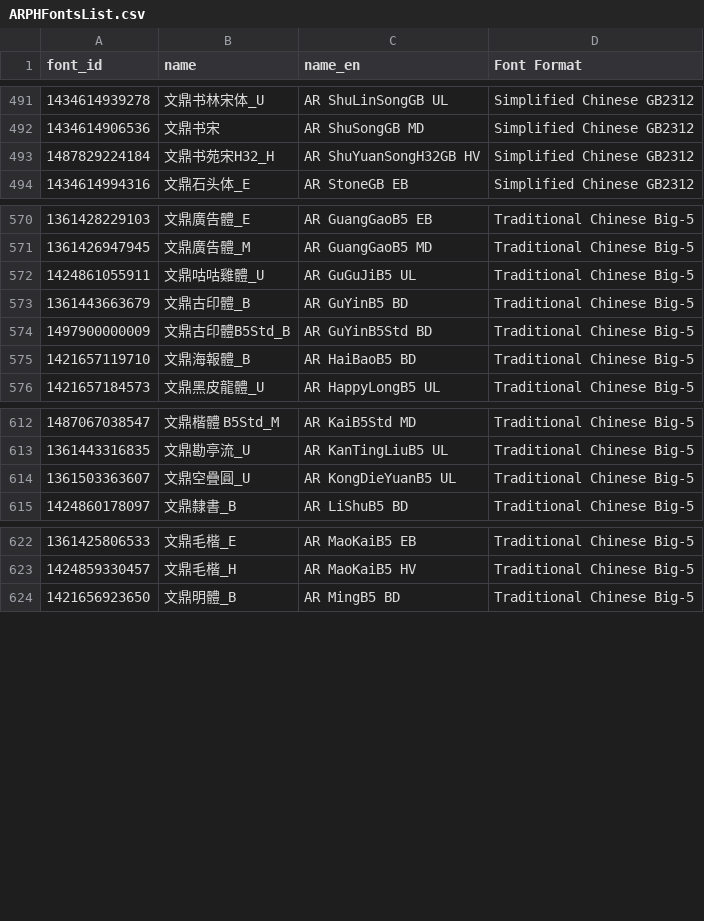
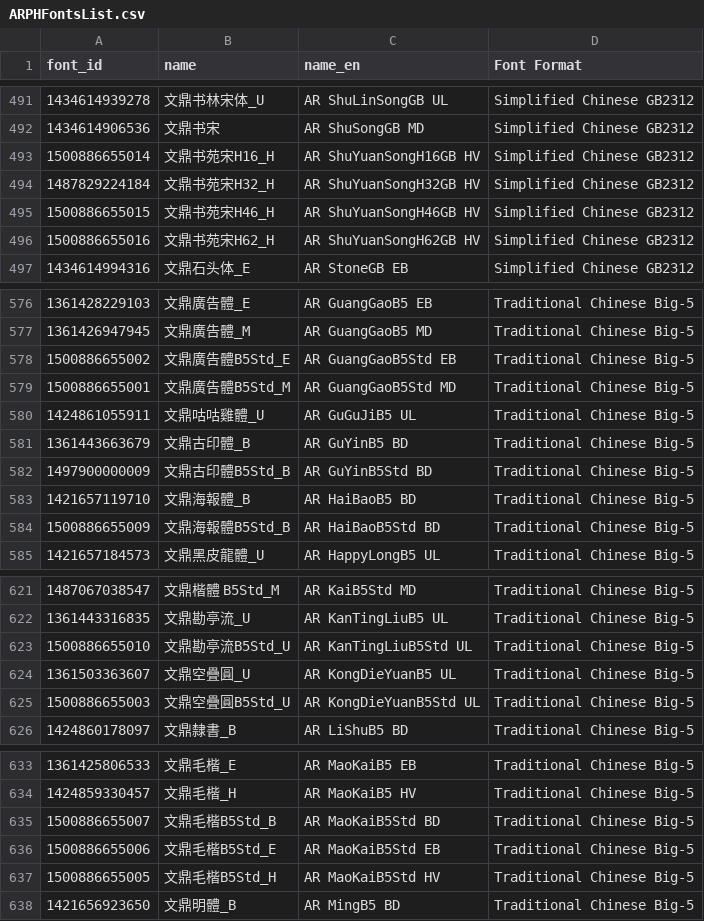
Before and after one commit to CNMan/ARPHFonts, a CSV file: ARPHFontsList.csv, drawn as a sheet; only a part is shown, gaps mark what is left out; the diff covers the shown part only.

Commit message:
字体上架：文鼎DC黃陽尖魏體_B、文鼎POP-2B5Std_B、文鼎疊圓體B5Std_U、文鼎方新书H7GBK_H、文鼎廣告體B5Std_E、文鼎廣告體B5Std_M、文鼎海報體B5Std_B、文鼎勘亭流B5Std_U、文鼎空疊圓B5Std_U、文鼎毛楷B5Std_B、文鼎毛楷B5Std_E、文鼎毛楷B5Std_H、文鼎书苑宋H16_H、文鼎书苑宋H46_H、文鼎书苑宋H62_H

```diff
--- a/ARPHFontsList.csv
+++ b/ARPHFontsList.csv
@@ -492,3 +492,6 @@ font_id,name,name_en,Font Format
 1434614906536,文鼎书宋,AR ShuSongGB MD,Simplified Chinese GB2312
+1500886655014,文鼎书苑宋H16_H,AR ShuYuanSongH16GB HV,Simplified Chinese GB2312
 1487829224184,文鼎书苑宋H32_H,AR ShuYuanSongH32GB HV,Simplified Chinese GB2312
+1500886655015,文鼎书苑宋H46_H,AR ShuYuanSongH46GB HV,Simplified Chinese GB2312
+1500886655016,文鼎书苑宋H62_H,AR ShuYuanSongH62GB HV,Simplified Chinese GB2312
 1434614994316,文鼎石头体_E,AR StoneGB EB,Simplified Chinese GB2312
@@ -571,2 +577,4 @@ font_id,name,name_en,Font Format
 1361426947945,文鼎廣告體_M,AR GuangGaoB5 MD,Traditional Chinese Big-5
+1500886655002,文鼎廣告體B5Std_E,AR GuangGaoB5Std EB,Traditional Chinese Big-5
+1500886655001,文鼎廣告體B5Std_M,AR GuangGaoB5Std MD,Traditional Chinese Big-5
 1424861055911,文鼎咕咕雞體_U,AR GuGuJiB5 UL,Traditional Chinese Big-5
@@ -575,2 +583,3 @@ font_id,name,name_en,Font Format
 1421657119710,文鼎海報體_B,AR HaiBaoB5 BD,Traditional Chinese Big-5
+1500886655009,文鼎海報體B5Std_B,AR HaiBaoB5Std BD,Traditional Chinese Big-5
 1421657184573,文鼎黑皮龍體_U,AR HappyLongB5 UL,Traditional Chinese Big-5
@@ -613,3 +622,5 @@ font_id,name,name_en,Font Format
 1361443316835,文鼎勘亭流_U,AR KanTingLiuB5 UL,Traditional Chinese Big-5
+1500886655010,文鼎勘亭流B5Std_U,AR KanTingLiuB5Std UL,Traditional Chinese Big-5
 1361503363607,文鼎空疊圓_U,AR KongDieYuanB5 UL,Traditional Chinese Big-5
+1500886655003,文鼎空疊圓B5Std_U,AR KongDieYuanB5Std UL,Traditional Chinese Big-5
 1424860178097,文鼎隸書_B,AR LiShuB5 BD,Traditional Chinese Big-5
@@ -623,2 +634,5 @@ font_id,name,name_en,Font Format
 1424859330457,文鼎毛楷_H,AR MaoKaiB5 HV,Traditional Chinese Big-5
+1500886655007,文鼎毛楷B5Std_B,AR MaoKaiB5Std BD,Traditional Chinese Big-5
+1500886655006,文鼎毛楷B5Std_E,AR MaoKaiB5Std EB,Traditional Chinese Big-5
+1500886655005,文鼎毛楷B5Std_H,AR MaoKaiB5Std HV,Traditional Chinese Big-5
 1421656923650,文鼎明體_B,AR MingB5 BD,Traditional Chinese Big-5
```
Also changed, not shown: 4 added rows elsewhere in this file, ARPHFonts.csv, 1 other file.
